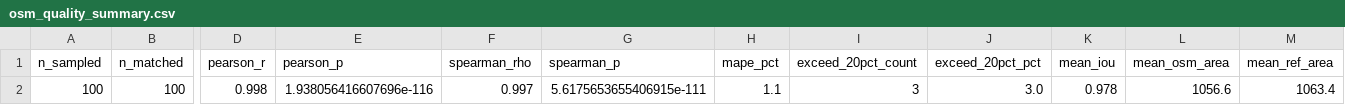
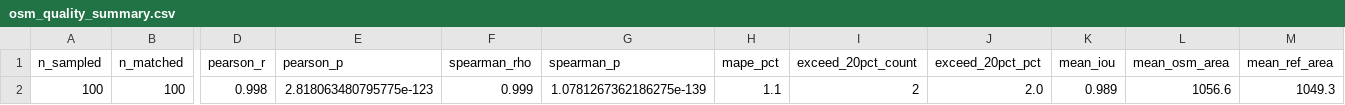
Before and after one commit to stefana715/thesis, a CSV file: outputs/validation/osm_quality_summary.csv, drawn as a sheet; only a part is shown, gaps mark what is left out; the diff names each change by its address in the sheet, - before the commit and + after, or states it on an @@ line.

```diff
--- a/outputs/validation/osm_quality_summary.csv
+++ b/outputs/validation/osm_quality_summary.csv
-E2 (pearson_p): 1.938056416607696e-116
+E2 (pearson_p): 2.818063480795775e-123
-F2 (spearman_rho): 0.997
+F2 (spearman_rho): 0.999
-G2 (spearman_p): 5.6175653655406915e-111
+G2 (spearman_p): 1.0781267362186275e-139
-I2 (exceed_20pct_count): 3
+I2 (exceed_20pct_count): 2
-J2 (exceed_20pct_pct): 3.0
+J2 (exceed_20pct_pct): 2.0
-K2 (mean_iou): 0.978
+K2 (mean_iou): 0.989
-M2 (mean_ref_area): 1063.4
+M2 (mean_ref_area): 1049.3
```
Also changed, not shown: outputs/validation/osm_quality_results.csv, 9 other files.
